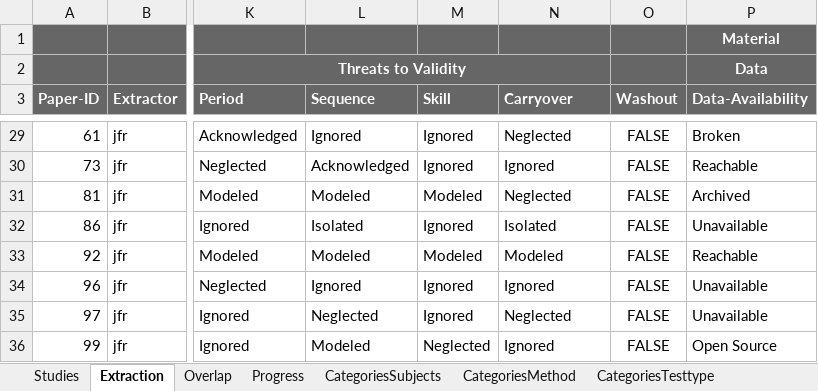
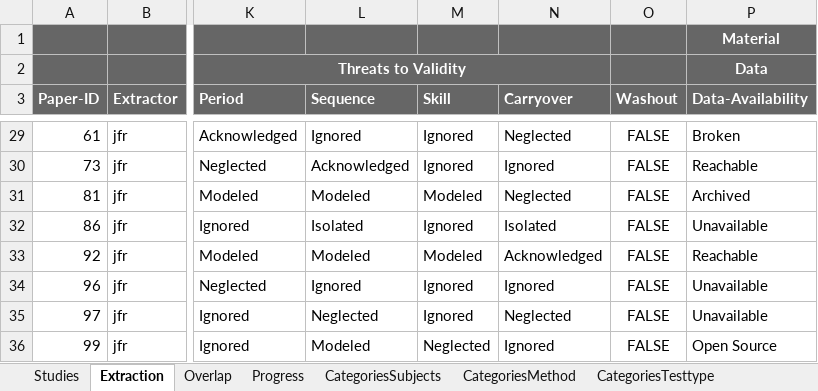
Before and after one commit to JulianFrattini/sem-cde, an Excel workbook: data/state-of-practice/data-extraction.xlsx, sheet Extraction, drawn as a sheet; only a part is shown, gaps mark what is left out; values as stored, in another font and other column widths than the file's, no borders; charts and pictures and conditional formats not drawn; the diff covers the shown part only; the diff names each change by its address in the sheet, - before the commit and + after, or states it on an @@ line.

```diff
--- a/data/state-of-practice/data-extraction.xlsx (sheet Extraction)
+++ b/data/state-of-practice/data-extraction.xlsx (sheet Extraction)
-N33 (Carryover): Modeled
+N33 (Carryover): Acknowledged
```
Also changed, not shown: 1 removed row and 6 edited cells elsewhere in this sheet, sheet Overlap, sheet CategoriesAddressal, sheet Progress, sheet CategoriesTesttype, sheet Studies, sheet CategoriesMethod, 1 more sheet, formulas that keep their value, 4 other files.
